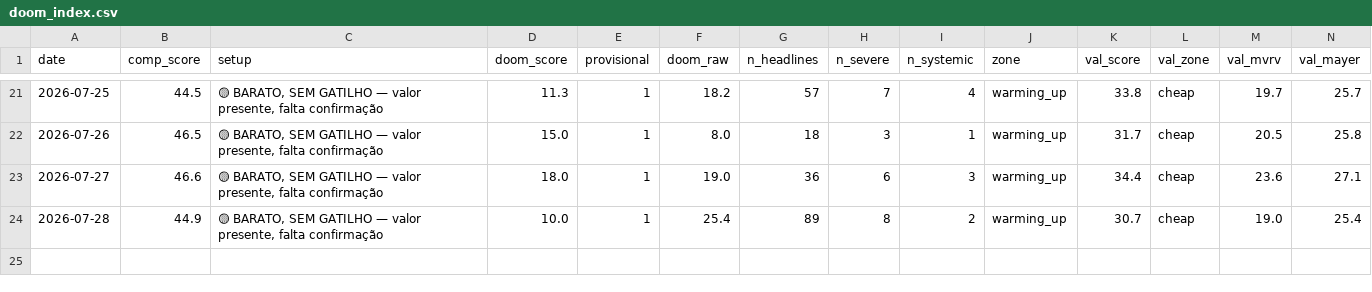
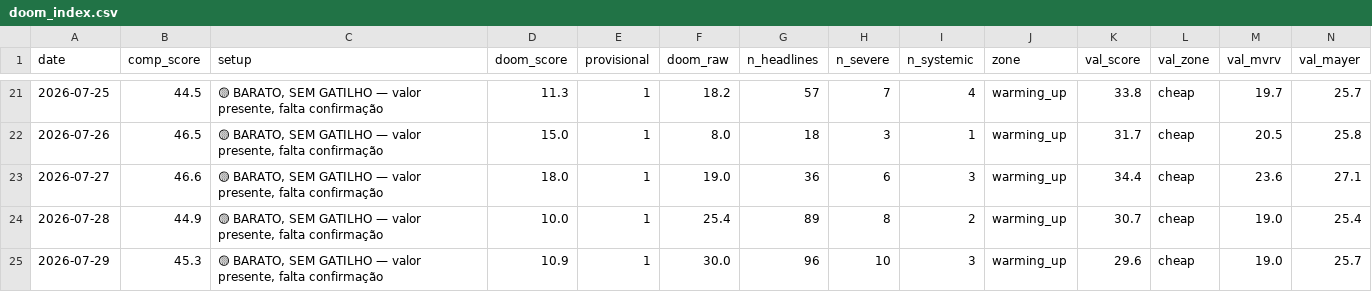
Before and after one commit to joaosilva14447-hub/orderflow-system, a CSV file: daily_signals/history/doom_index.csv, drawn as a sheet; only a part is shown, gaps mark what is left out; rows hold the shown columns only; the diff names each change by its address in the sheet, - before the commit and + after, or states it on an @@ line.

```diff
--- a/daily_signals/history/doom_index.csv
+++ b/daily_signals/history/doom_index.csv
+row 25: 2026-07-29 | 45.3 | 🟡 BARATO, SEM GATILHO — valor presente, falta confirmação | 10.9 | 1 | 30.0 | 96 | 10 | 3 | warming_up | 29.6 | cheap | 19.0 | 25.7
```
Also changed, not shown: 1 other file.
